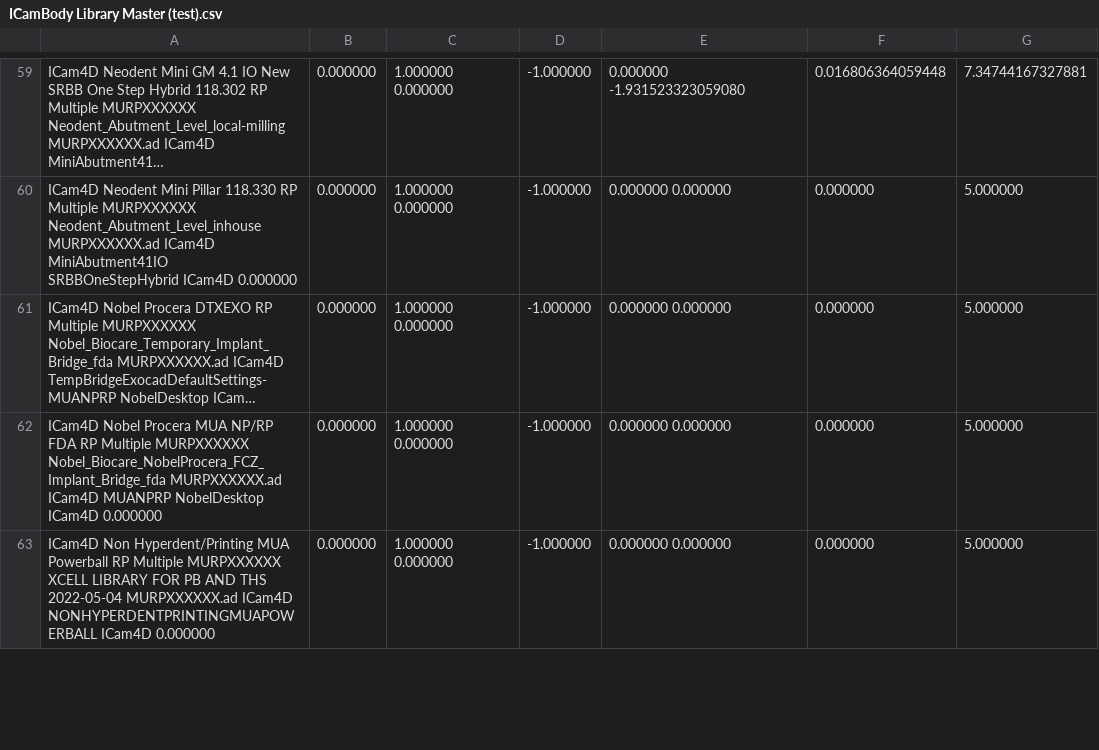
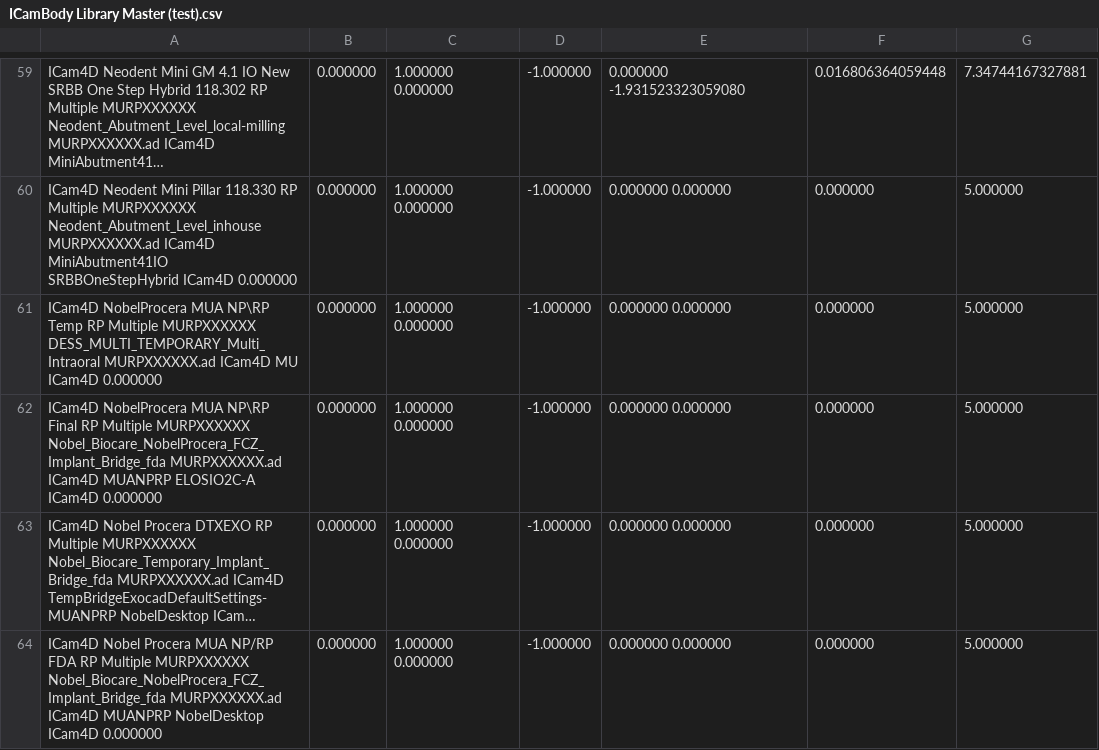
Before and after one commit to TayloJClo/Imetric-Installer, a CSV file: ICamBody Library Master (test).csv, drawn as a sheet; only a part is shown, gaps mark what is left out; the shorter side is filled out with more unchanged rows; long unchanged cells end in …; the diff names each change by its address in the sheet, - before the commit and + after, or states it on an @@ line.

```diff
--- a/ICamBody Library Master (test).csv
+++ b/ICamBody Library Master (test).csv
+row 61: ICam4D NobelProcera MUA NP\RP Temp RP Multiple MURPXXXXXX DESS_MULTI_TEMPORARY_Multi_Intraoral MURPXXXXXX.ad ICam4D MU ICam4D 0.000000 | 0.000000 | 1.000000 0.000000 | -1.000000 | 0.000000 0.000000 | 0.000000 | 5.000000
+row 62: ICam4D NobelProcera MUA NP\RP Final RP Multiple MURPXXXXXX Nobel_Biocare_NobelProcera_FCZ_Implant_Bridge_fda MURPXXXXXX.ad ICam4D MUANPRP ELOSIO2C-A ICam4D 0.000000 | 0.000000 | 1.000000 0.000000 | -1.000000 | 0.000000 0.000000 | 0.000000 | 5.000000
```
